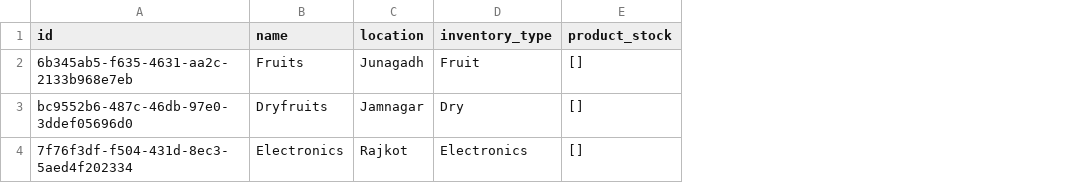
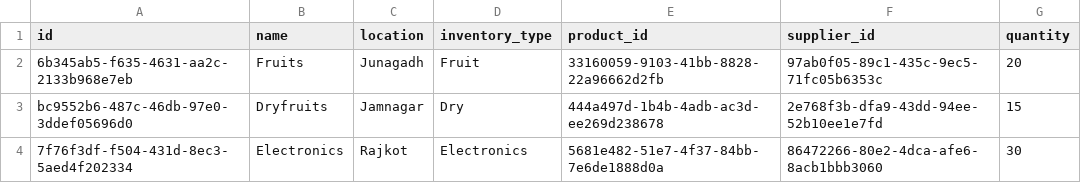
Before and after one commit to Dev-Chitara/inventory-management-system, a CSV file: db/inventory.csv, drawn as a sheet; removed rows and columns are numbered as before the commit, all else as after; the diff names each change by its address in the sheet, - before the commit and + after, or states it on an @@ line.

Commit message:
Completed some fuctionality of products class

```diff
--- a/db/inventory.csv
+++ b/db/inventory.csv
-column E (product_stock), rows 2-4: all []
+column E (product_id), rows 2-4: 33160059-9103-41bb-8828-22a96662d2fb | 444a497d-1b4b-4adb-ac3d-ee269d238678 | 5681e482-51e7-4f37-84bb-7e6de1888d0a
+column F (supplier_id), rows 2-4: 97ab0f05-89c1-435c-9ec5-71fc05b6353c | 2e768f3b-dfa9-43dd-94ee-52b10ee1e7fd | 86472266-80e2-4dca-afe6-8acb1bbb3060
+column G (quantity), rows 2-4: 20 | 15 | 30
```
Also changed, not shown: 1 other file.
